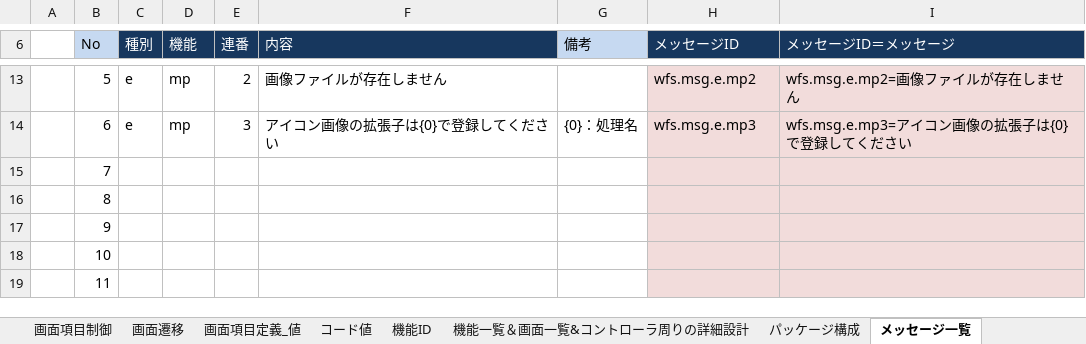
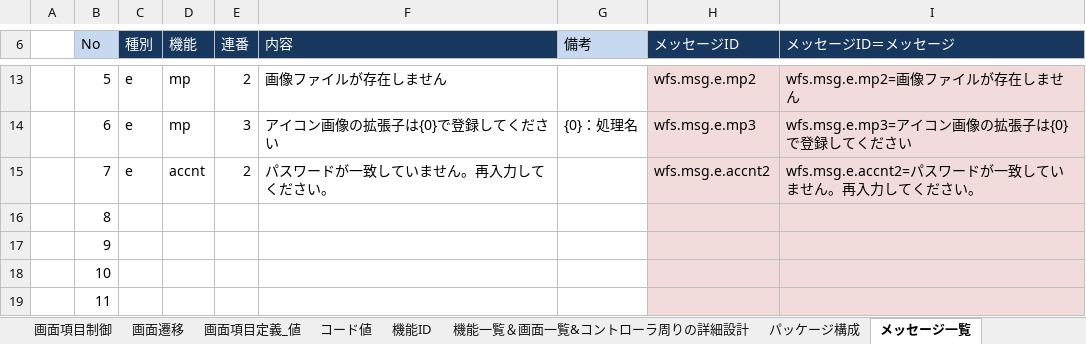
Before and after one commit to gitRock2016/WFS_Design, an Excel workbook: 01.設計/WFS_設計.xlsx, sheet メッセージ一覧, drawn as a sheet; only a part is shown, gaps mark what is left out; values as stored, in another font and other column widths than the file's, no borders; removed rows and columns are numbered as before the commit, all else as after; the diff names each change by its address in the sheet, - before the commit and + after, or states it on an @@ line.

Commit message:
メッセージの追加

```diff
--- a/01.設計/WFS_設計.xlsx (sheet メッセージ一覧)
+++ b/01.設計/WFS_設計.xlsx (sheet メッセージ一覧)
-row 15:  | 7
+row 15:  | 7 | e | accnt | 2 | パスワードが一致していません。再入力してください。 |  | wfs.msg.e.accnt2 | wfs.msg.e.accnt2=パスワードが一致していません。再入力してください。
```
Also changed, not shown: charts or pictures.
